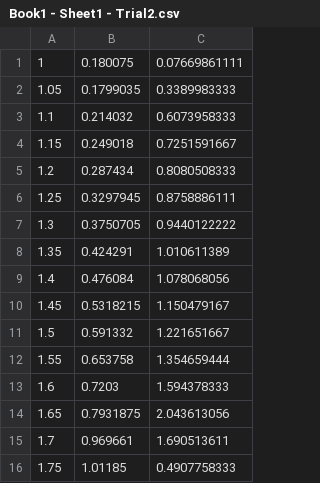
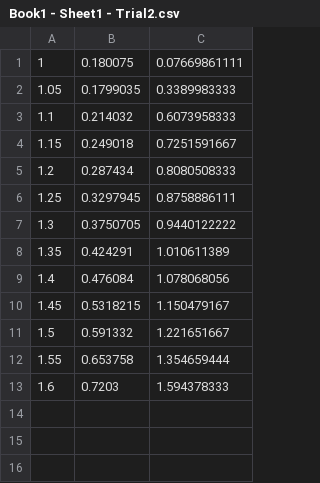
Before and after one commit to DrakeProvost/phys253, a CSV file: incline-plane-lab/Book1 - Sheet1 - Trial2.csv, drawn as a sheet.

Commit message:
Update Book1 - Sheet1 - Trial2.csv

```diff
--- a/incline-plane-lab/Book1 - Sheet1 - Trial2.csv
+++ b/incline-plane-lab/Book1 - Sheet1 - Trial2.csv
@@ -13,4 +13 @@
 1.6,0.7203,1.594378333
-1.65,0.7931875,2.043613056
-1.7,0.969661,1.690513611
-1.75,1.01185,0.4907758333
```
